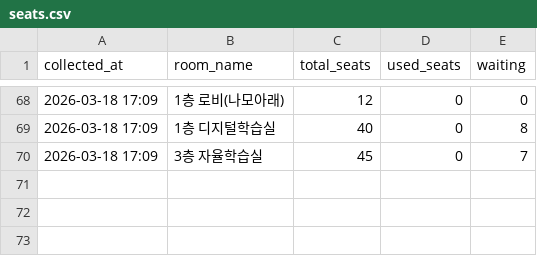
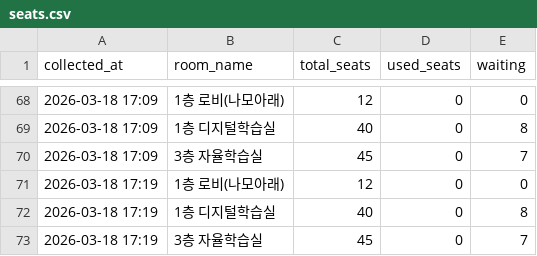
Before and after one commit to Ggoon23/Dongjak_Public_Library_seattracker, a CSV file: data/seats.csv, drawn as a sheet; only a part is shown, gaps mark what is left out; the diff names each change by its address in the sheet, - before the commit and + after, or states it on an @@ line.

Commit message:
data: collect 2026-03-18 17:19 (3 rows)

```diff
--- a/data/seats.csv
+++ b/data/seats.csv
+row 71: 2026-03-18 17:19 | 1층 로비(나모아래) | 12 | 0 | 0
+row 72: 2026-03-18 17:19 | 1층 디지털학습실 | 40 | 0 | 8
+row 73: 2026-03-18 17:19 | 3층 자율학습실 | 45 | 0 | 7
```
